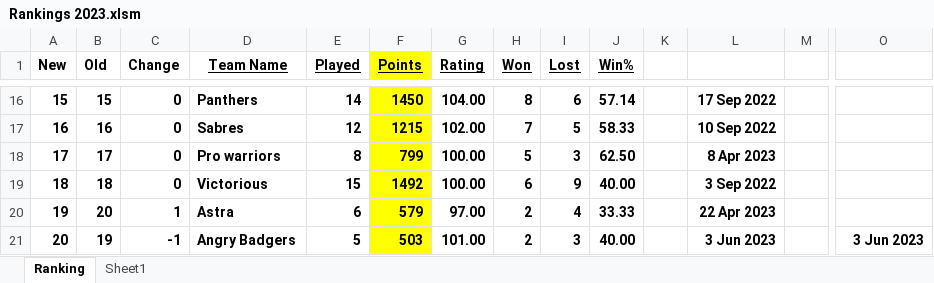
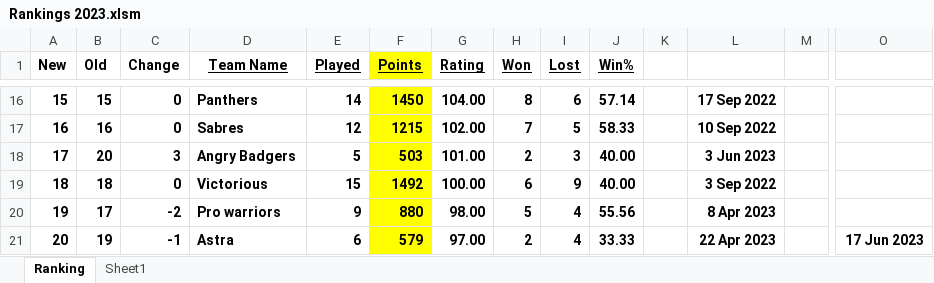
Before and after one commit to Sachienmittal/RRCC, an Excel workbook: Rankings 2023.xlsm, sheet Ranking, drawn as a sheet; only a part is shown, gaps mark what is left out; values as stored, in another font and other column widths than the file's, no borders; conditional formats not drawn; the diff covers the shown part only; the diff names each change by its address in the sheet, - before the commit and + after, or states it on an @@ line.

```diff
--- a/Rankings 2023.xlsm (sheet Ranking)
+++ b/Rankings 2023.xlsm (sheet Ranking)
-B18 (Old): 17
+B18 (Old): 20
-C18 (Change): 0
+C18 (Change): 3
-D18 (Team Name): Pro warriors
+D18 (Team Name): Angry Badgers
-E18 (Played): 8
+E18 (Played): 5
-F18 (Points): 799
+F18 (Points): 503
-G18 (Rating): 100.00
+G18 (Rating): 101.00
-H18 (Won): 5
+H18 (Won): 2
-J18 (Win%): 62.50
+J18 (Win%): 40.00
-L18: 8 Apr 2023
+L18: 3 Jun 2023
-B20 (Old): 20
+B20 (Old): 17
-C20 (Change): 1
+C20 (Change): -2
-D20 (Team Name): Astra
+D20 (Team Name): Pro warriors
-E20 (Played): 6
+E20 (Played): 9
-F20 (Points): 579
+F20 (Points): 880
-G20 (Rating): 97.00
+G20 (Rating): 98.00
-H20 (Won): 2
+H20 (Won): 5
-J20 (Win%): 33.33
+J20 (Win%): 55.56
-L20: 22 Apr 2023
+L20: 8 Apr 2023
-D21 (Team Name): Angry Badgers
+D21 (Team Name): Astra
-E21 (Played): 5
+E21 (Played): 6
-F21 (Points): 503
+F21 (Points): 579
-G21 (Rating): 101.00
+G21 (Rating): 97.00
-I21 (Lost): 3
+I21 (Lost): 4
-J21 (Win%): 40.00
+J21 (Win%): 33.33
-L21: 3 Jun 2023
+L21: 22 Apr 2023
-O21: 3 Jun 2023
+O21: 17 Jun 2023
```
Also changed, not shown: 45 edited cells elsewhere in this sheet.
